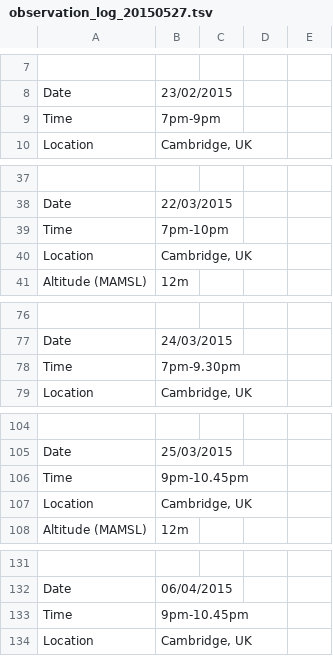
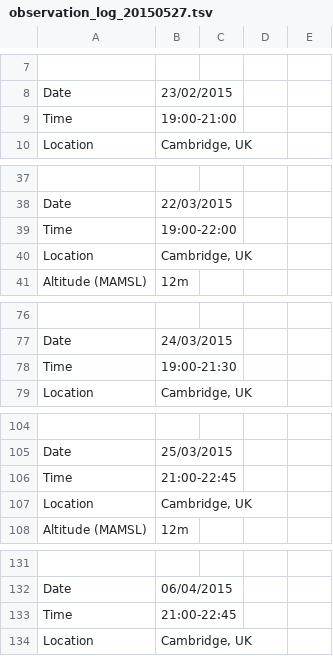
Before and after one commit to pdp10/AstroJournal, a TSV file: tsv_reports/observation_log_20150527.tsv, drawn as a sheet; only a part is shown, gaps mark what is left out; the diff covers the shown part only; the diff names each change by its address in the sheet, - before the commit and + after, or states it on an @@ line.

Commit message:
uploaded last observation

```diff
--- a/tsv_reports/observation_log_20150527.tsv
+++ b/tsv_reports/observation_log_20150527.tsv
-B9: 7pm-9pm
+B9: 19:00-21:00
-B39: 7pm-10pm
+B39: 19:00-22:00
-B78: 7pm-9.30pm
+B78: 19:00-21:30
-B106: 9pm-10.45pm
+B106: 21:00-22:45
-B133: 9pm-10.45pm
+B133: 21:00-22:45
```
Also changed, not shown: 9 edited cells elsewhere in this file, 23 other files.
